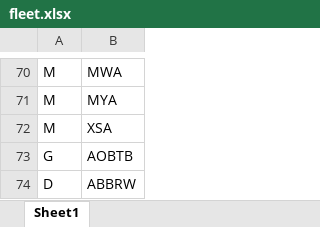
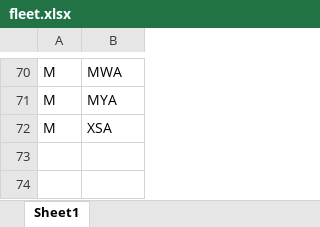
Before and after one commit to fxchris8/ReduceBunker, an Excel workbook: storage/app/fleet.xlsx, sheet Sheet1, drawn as a sheet; only a part is shown, gaps mark what is left out; values as stored, in another font and other column widths than the file's, no borders; the diff names each change by its address in the sheet, - before the commit and + after, or states it on an @@ line.

```diff
--- a/storage/app/fleet.xlsx (sheet Sheet1)
+++ b/storage/app/fleet.xlsx (sheet Sheet1)
-row 73: G | AOBTB
-row 74: D | ABBRW
```
Also changed, not shown: 15 other files.
